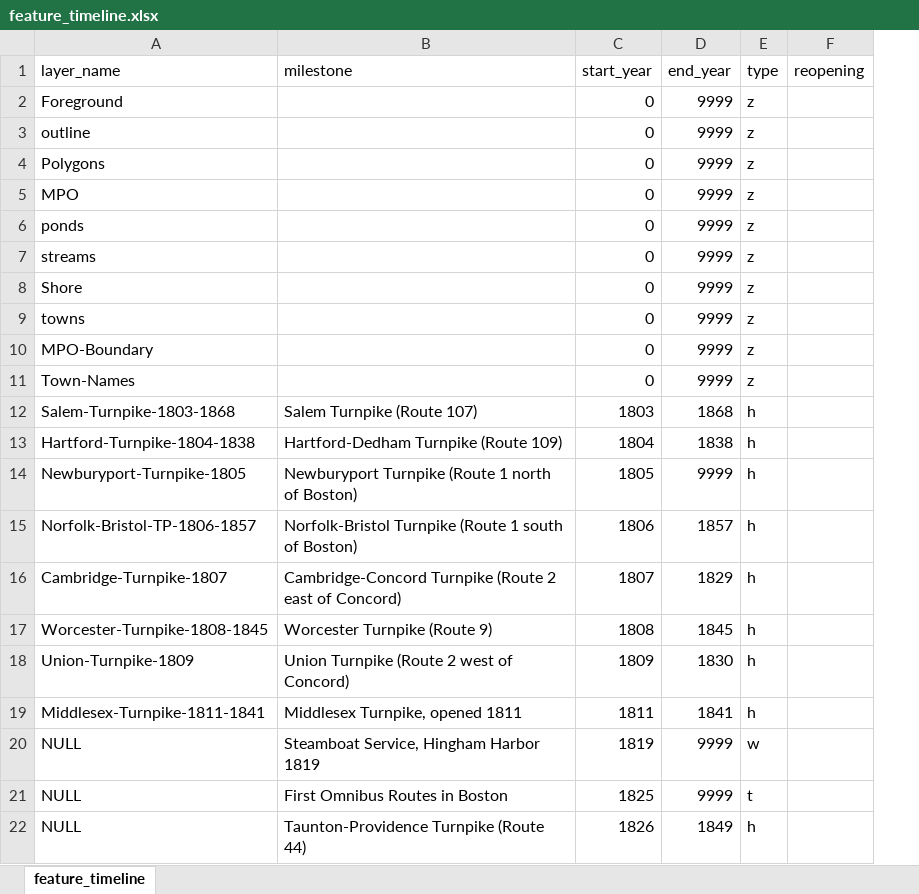
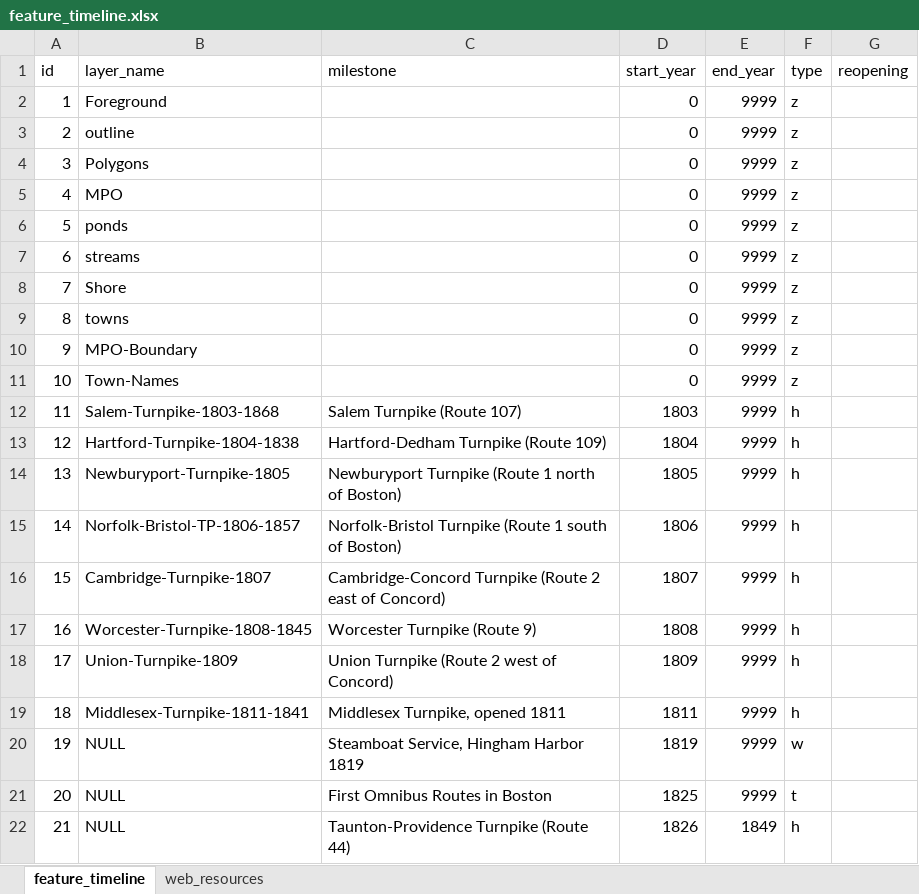
Before and after one commit to CTPSSTAFF/historical-transportation-map, an Excel workbook: xlsx/feature_timeline.xlsx, sheet feature_timeline, drawn as a sheet; only a part is shown; values as stored, in another font and other column widths than the file's, no borders; addresses are those after the commit; the diff names each change by its address in the sheet, - before the commit and + after, or states it on an @@ line.

```diff
--- a/xlsx/feature_timeline.xlsx (sheet feature_timeline)
+++ b/xlsx/feature_timeline.xlsx (sheet feature_timeline)
+sheet tab: web_resources
+column A (id), rows 2-22: 1 | 2 | 3 | 4 | 5 | 6 | 7 | 8 | 9 | 10 | 11 | 12 | 13 | 14 | 15 | 16 | 17 | 18 | 19 | 20 | 21
-E12 (end_year): 1868
+E12 (end_year): 9999
-E13 (end_year): 1838
+E13 (end_year): 9999
-E15 (end_year): 1857
+E15 (end_year): 9999
-E16 (end_year): 1829
+E16 (end_year): 9999
-E17 (end_year): 1845
+E17 (end_year): 9999
-E18 (end_year): 1830
+E18 (end_year): 9999
-E19 (end_year): 1841
+E19 (end_year): 9999
```
Also changed, not shown: 1 other file.
